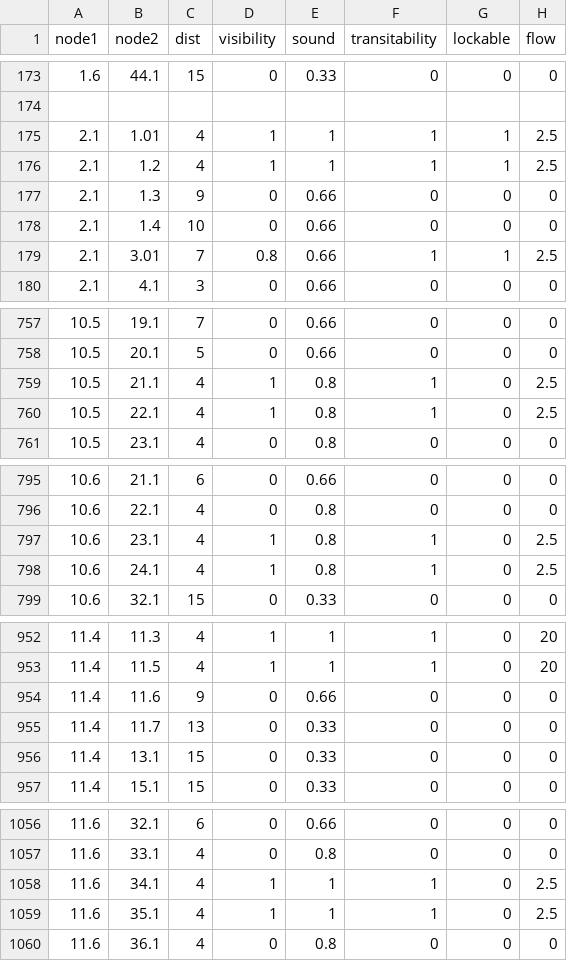
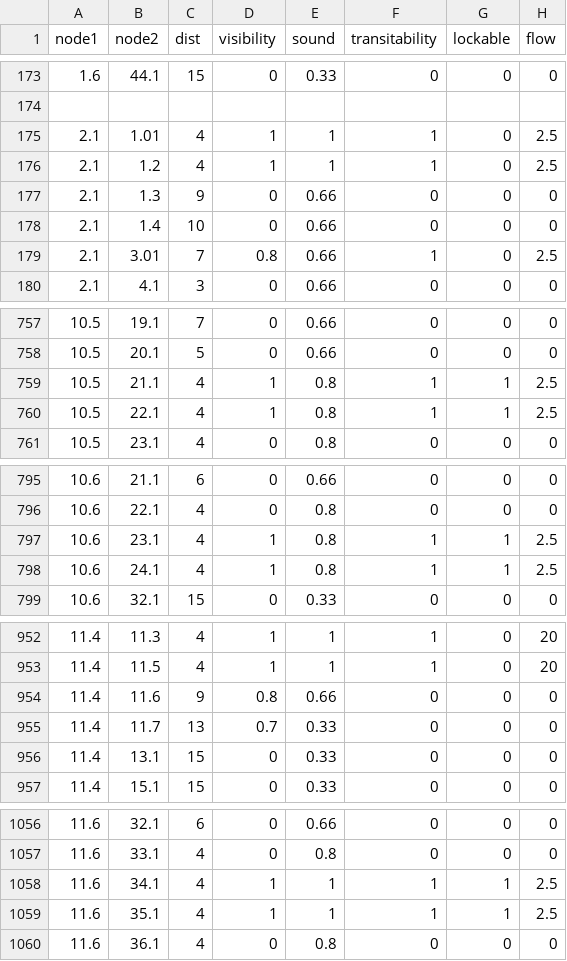
Before and after one commit to enrloport/Relevance-of-information-in-a-evacuation-scenario, a CSV file: edges.csv, drawn as a sheet; only a part is shown, gaps mark what is left out; the diff covers the shown part only.

Commit message:
edges error solved

```diff
--- a/edges.csv
+++ b/edges.csv
@@ -174,7 +174,7 @@ node1,	node2,	dist,	visibility,	sound,	transitability,	lockable,	flow
 
-2.1,	1.01,	4,	1,		1,	1,		1,		2.5
-2.1,	1.2,	4,	1,		1,	1,		1,		2.5
+2.1,	1.01,	4,	1,		1,	1,		0,		2.5
+2.1,	1.2,	4,	1,		1,	1,		0,		2.5
 2.1,	1.3,	9,	0,		0.66,	0,		0,		0
 2.1,	1.4,	10,	0,		0.66,	0,		0,		0
-2.1,	3.01,	7,	0.8,		0.66,	1,		1,		2.5
+2.1,	3.01,	7,	0.8,		0.66,	1,		0,		2.5
 2.1,	4.1,	3,	0,		0.66,	0,		0,		0
@@ -758,4 +758,4 @@ node1,	node2,	dist,	visibility,	sound,	transitability,	lockable,	flow
 10.5,	20.1,	5,	0,		0.66,	0,		0,		0
-10.5,	21.1,	4,	1,		0.8,	1,		0,		2.5
-10.5,	22.1,	4,	1,		0.8,	1,		0,		2.5
+10.5,	21.1,	4,	1,		0.8,	1,		1,		2.5
+10.5,	22.1,	4,	1,		0.8,	1,		1,		2.5
 10.5,	23.1,	4,	0,		0.8,	0,		0,		0
@@ -796,4 +796,4 @@ node1,	node2,	dist,	visibility,	sound,	transitability,	lockable,	flow
 10.6,	22.1,	4,	0,		0.8,	0,		0,		0
-10.6,	23.1,	4,	1,		0.8,	1,		0,		2.5
-10.6,	24.1,	4,	1,		0.8,	1,		0,		2.5
+10.6,	23.1,	4,	1,		0.8,	1,		1,		2.5
+10.6,	24.1,	4,	1,		0.8,	1,		1,		2.5
 10.6,	32.1,	15,	0,		0.33,	0,		0,		0
@@ -953,4 +953,4 @@ node1,	node2,	dist,	visibility,	sound,	transitability,	lockable,	flow
 11.4,	11.5,	4,	1,		1,	1,		0,		20
-11.4,	11.6,	9,	0,		0.66,	0,		0,		0
-11.4,	11.7,	13,	0,		0.33,	0,		0,		0
+11.4,	11.6,	9,	0.8,		0.66,	0,		0,		0
+11.4,	11.7,	13,	0.7,		0.33,	0,		0,		0
 11.4,	13.1,	15,	0,		0.33,	0,		0,		0
@@ -1057,4 +1057,4 @@ node1,	node2,	dist,	visibility,	sound,	transitability,	lockable,	flow
 11.6,	33.1,	4,	0,		0.8,	0,		0,		0
-11.6,	34.1,	4,	1,		1,	1,		0,		2.5
-11.6,	35.1,	4,	1,		1,	1,		0,		2.5
+11.6,	34.1,	4,	1,		1,	1,		1,		2.5
+11.6,	35.1,	4,	1,		1,	1,		1,		2.5
 11.6,	36.1,	4,	0,		0.8,	0,		0,		0
```
Also changed, not shown: 23 edited cells elsewhere in this file, 3 other files.
